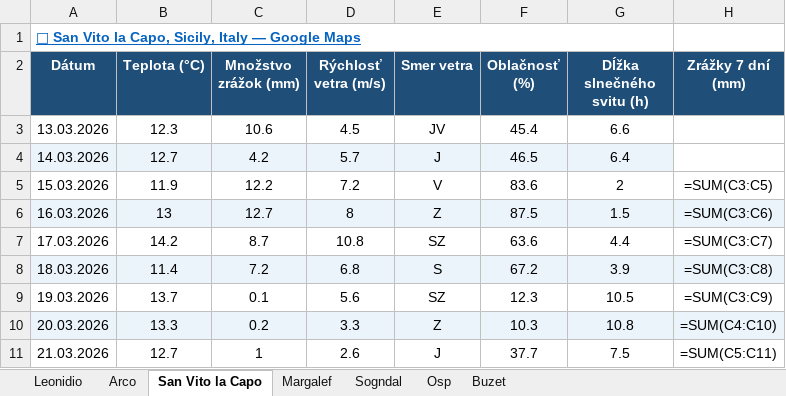
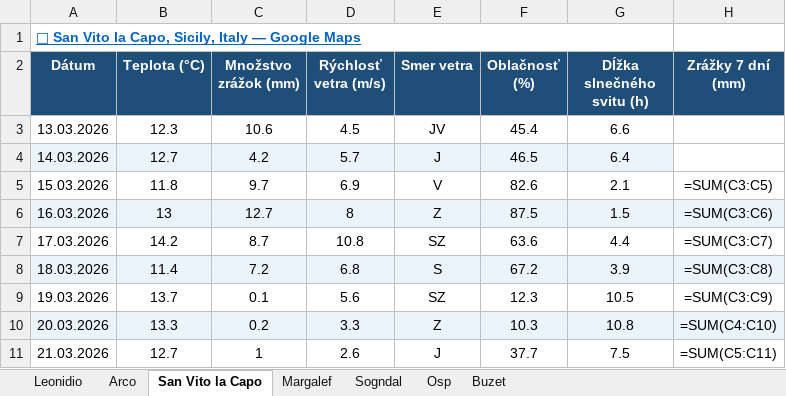
Before and after one commit to slavo1976/AgentWeather, an Excel workbook: WeatherHistory.xlsx, sheet San Vito la Capo, drawn as a sheet; values as stored, in another font and other column widths than the file's, no borders; formulas without a stored value are shown as written; the diff names each change by its address in the sheet, - before the commit and + after, or states it on an @@ line.

```diff
--- a/WeatherHistory.xlsx (sheet San Vito la Capo)
+++ b/WeatherHistory.xlsx (sheet San Vito la Capo)
-B5 (Teplota (°C)): 11.9
+B5 (Teplota (°C)): 11.8
-C5 (Množstvo zrážok (mm)): 12.2
+C5 (Množstvo zrážok (mm)): 9.7
-D5 (Rýchlosť vetra (m/s)): 7.2
+D5 (Rýchlosť vetra (m/s)): 6.9
-F5 (Oblačnosť (%)): 83.6
+F5 (Oblačnosť (%)): 82.6
-G5 (Dĺžka slnečného svitu (h)): 2
+G5 (Dĺžka slnečného svitu (h)): 2.1
```
Also changed, not shown: sheet Arco, sheet Buzet, sheet Osp, sheet Margalef, sheet Leonidio, sheet Sogndal.
